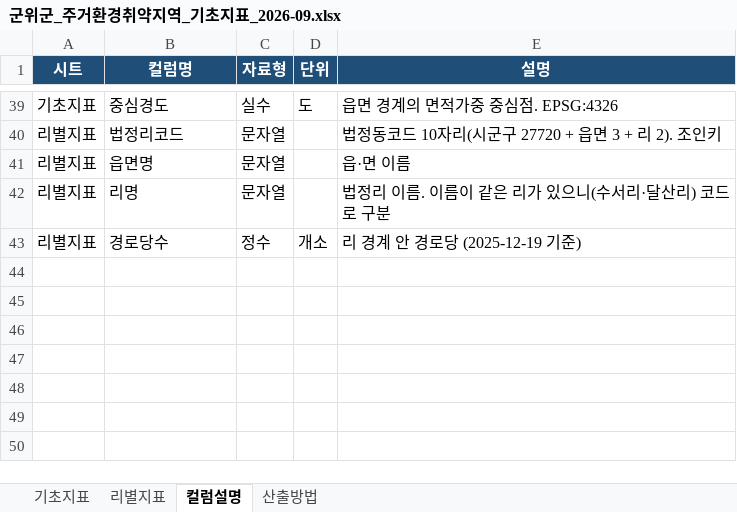
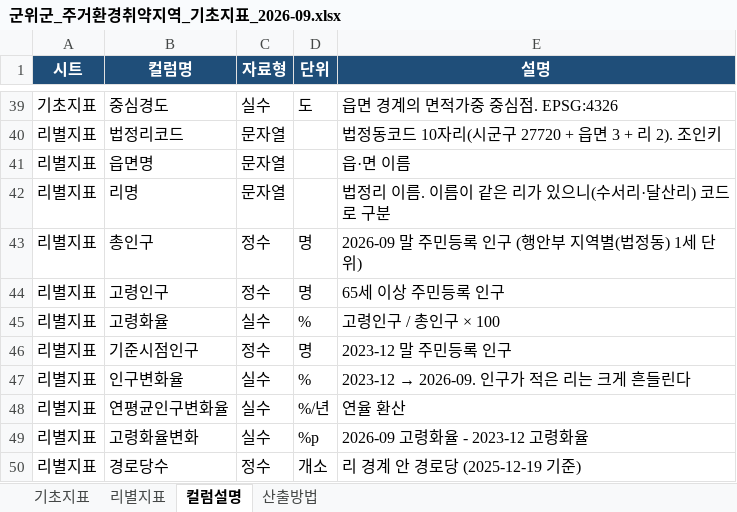
Before and after one commit to nahcub/gunwi-housing, an Excel workbook: outputs/군위군_주거환경취약지역_기초지표_2026-09.xlsx, sheet 컬럼설명, drawn as a sheet; only a part is shown, gaps mark what is left out; values as stored, in another font and other column widths than the file's, no borders; the diff names each change by its address in the sheet, - before the commit and + after, or states it on an @@ line.

```diff
--- a/outputs/군위군_주거환경취약지역_기초지표_2026-09.xlsx (sheet 컬럼설명)
+++ b/outputs/군위군_주거환경취약지역_기초지표_2026-09.xlsx (sheet 컬럼설명)
+row 43: 리별지표 | 총인구 | 정수 | 명 | 2026-09 말 주민등록 인구 (행안부 지역별(법정동) 1세 단위)
+row 44: 리별지표 | 고령인구 | 정수 | 명 | 65세 이상 주민등록 인구
+row 45: 리별지표 | 고령화율 | 실수 | % | 고령인구 / 총인구 × 100
+row 46: 리별지표 | 기준시점인구 | 정수 | 명 | 2023-12 말 주민등록 인구
+row 47: 리별지표 | 인구변화율 | 실수 | % | 2023-12 → 2026-09. 인구가 적은 리는 크게 흔들린다
+row 48: 리별지표 | 연평균인구변화율 | 실수 | %/년 | 연율 환산
+row 49: 리별지표 | 고령화율변화 | 실수 | %p | 2026-09 고령화율 - 2023-12 고령화율
```
Also changed, not shown: sheet 리별지표, 20 other files.
